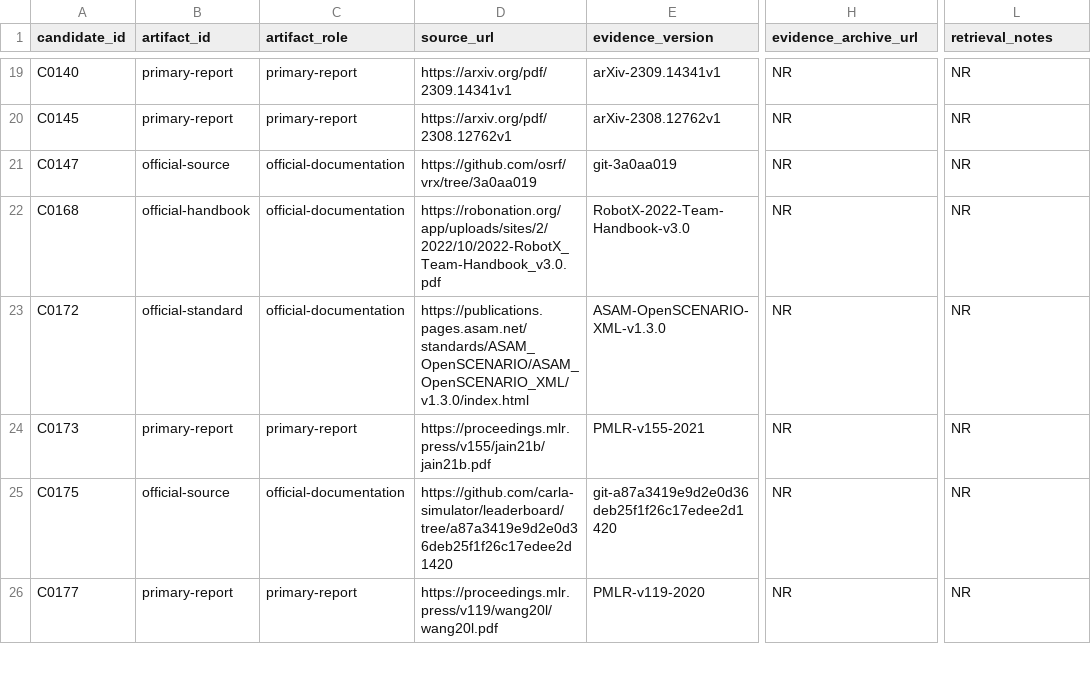
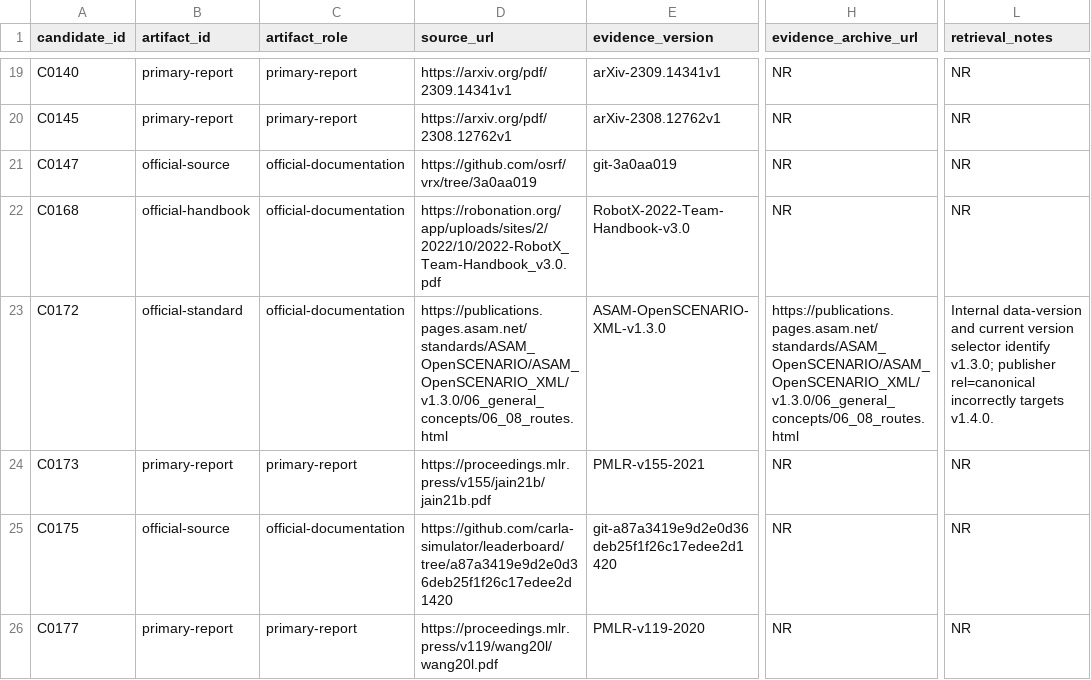
Before and after one commit to AntoineRichard/TrackGen, a CSV file: paper/data/screening_work/v7/evidence_packet_manifest.csv, drawn as a sheet; only a part is shown, gaps mark what is left out; the diff names each change by its address in the sheet, - before the commit and + after, or states it on an @@ line.

Commit message:
data: correct v7 evidence inventory metadata

```diff
--- a/paper/data/screening_work/v7/evidence_packet_manifest.csv
+++ b/paper/data/screening_work/v7/evidence_packet_manifest.csv
-D23 (source_url): https://publications.pages.asam.net/standards/ASAM_OpenSCENARIO/ASAM_OpenSCENARIO_XML/v1.3.0/index.html
+D23 (source_url): https://publications.pages.asam.net/standards/ASAM_OpenSCENARIO/ASAM_OpenSCENARIO_XML/v1.3.0/06_general_concepts/06_08_routes.html
-H23 (evidence_archive_url): NR
+H23 (evidence_archive_url): https://publications.pages.asam.net/standards/ASAM_OpenSCENARIO/ASAM_OpenSCENARIO_XML/v1.3.0/06_general_concepts/06_08_routes.html
-L23 (retrieval_notes): NR
+L23 (retrieval_notes): Internal data-version and current version selector identify v1.3.0; publisher rel=canonical incorrectly targets v1.4.0.
```
Also changed, not shown: 1 other file.
